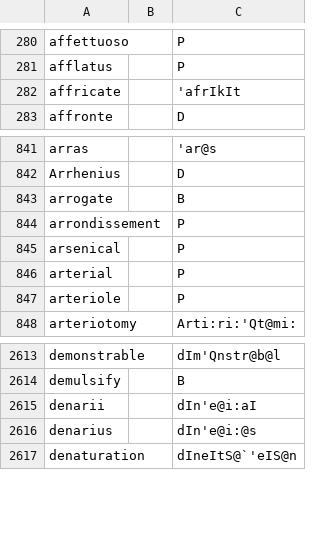
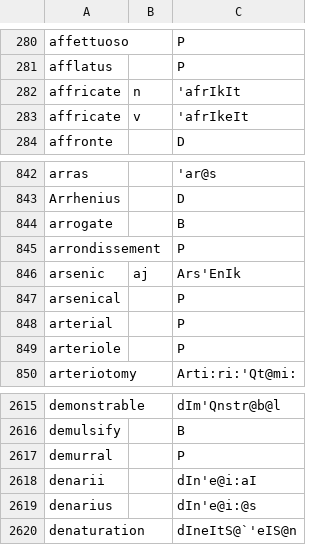
Before and after one commit to ChristianSi/lytspel, a CSV file: data/custom.csv, drawn as a sheet; only a part is shown, gaps mark what is left out.

Commit message:
Add some custom entries

```diff
--- a/data/custom.csv
+++ b/data/custom.csv
@@ -281,3 +281,4 @@ affettuoso,,P
 afflatus,,P
-affricate,,'afrIkIt
+affricate,n,'afrIkIt
+affricate,v,'afrIkeIt
 affronte,,D
@@ -844,2 +845,3 @@ arrogate,,B
 arrondissement,,P
+arsenic,aj,Ars'EnIk
 arsenical,,P
@@ -2614,2 +2616,3 @@ demonstrable,,dIm'Qnstr@b@l
 demulsify,,B
+demurral,,P
 denarii,,dIn'e@i:aI
```
Also changed, not shown: data/compound-stress.csv, data/compounds-manual.csv, 1 other file.
